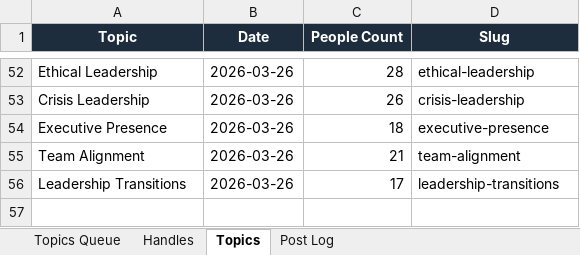
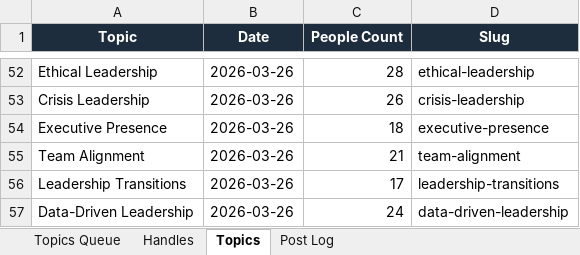
Before and after one commit to jonno-alt/social-images, an Excel workbook: data/handle-database.xlsx, sheet Topics, drawn as a sheet; only a part is shown, gaps mark what is left out; values as stored, in another font and other column widths than the file's, no borders; the diff names each change by its address in the sheet, - before the commit and + after, or states it on an @@ line.

Commit message:
Update data/handle-database.xlsx

```diff
--- a/data/handle-database.xlsx (sheet Topics)
+++ b/data/handle-database.xlsx (sheet Topics)
+row 57: Data-Driven Leadership | 2026-03-26 | 24 | data-driven-leadership
```
Also changed, not shown: sheet Handles, sheet Post Log, sheet Topics Queue.
